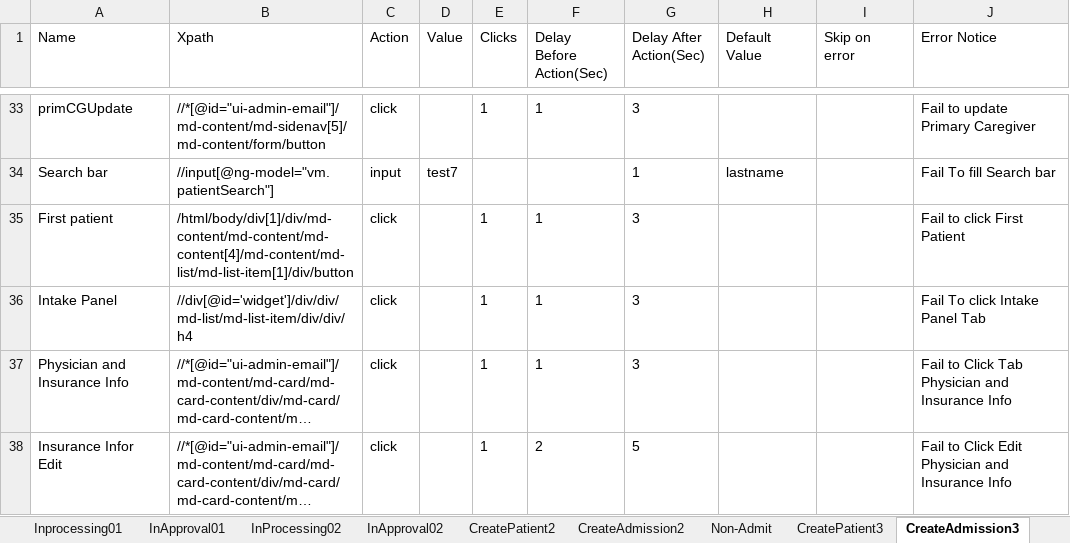
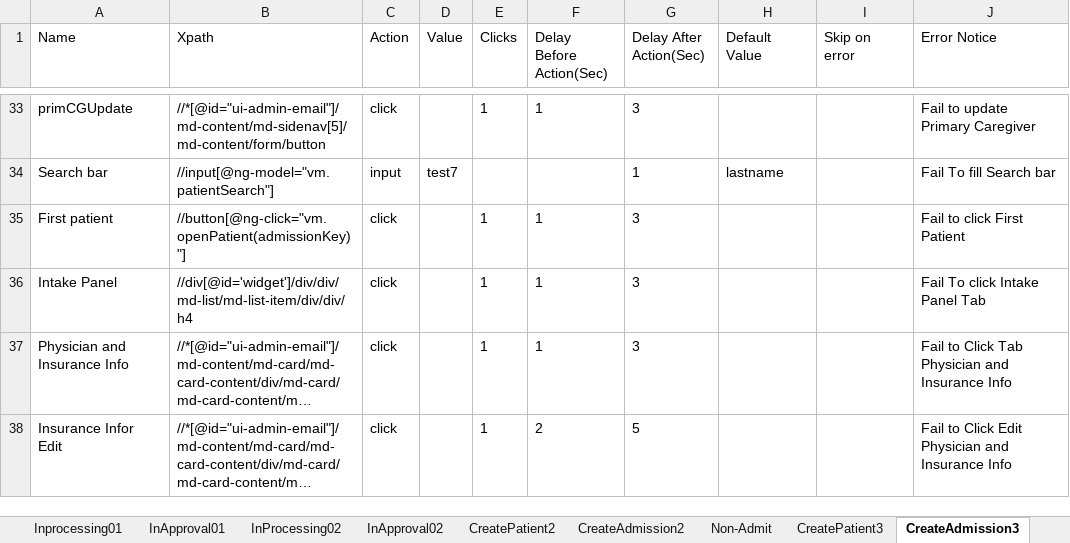
Before and after one commit to Ustingit/Automation, an Excel workbook: resources/Admission.xlsx, sheet CreateAdmission3, drawn as a sheet; only a part is shown, gaps mark what is left out; long unchanged cells end in …; values as stored, in another font and other column widths than the file's, no borders; the diff names each change by its address in the sheet, - before the commit and + after, or states it on an @@ line.

```diff
--- a/resources/Admission.xlsx (sheet CreateAdmission3)
+++ b/resources/Admission.xlsx (sheet CreateAdmission3)
-B35 (Xpath): /html/body/div[1]/div/md-content/md-content/md-content[4]/md-content/md-list/md-list-item[1]/div/button
+B35 (Xpath): //button[@ng-click="vm.openPatient(admissionKey)"]
```
Also changed, not shown: sheet CreateAdmission2, sheet Inprocessing01.
